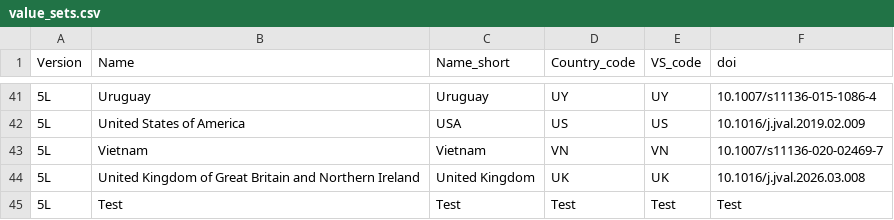
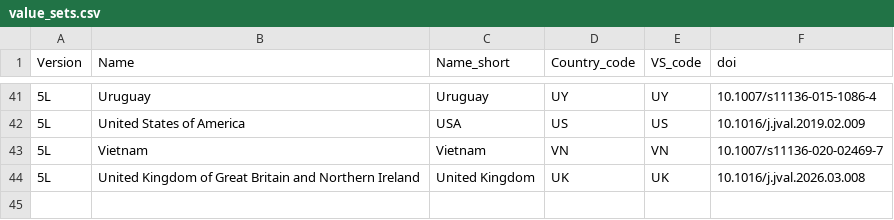
Before and after one commit to MathsinHealth/eq5dsuite-value-sets, a CSV file: EQ-5D-5L/value_sets.csv, drawn as a sheet; only a part is shown, gaps mark what is left out; the diff names each change by its address in the sheet, - before the commit and + after, or states it on an @@ line.

Commit message:
Delete test value set

```diff
--- a/EQ-5D-5L/value_sets.csv
+++ b/EQ-5D-5L/value_sets.csv
-row 45: 5L | Test | Test | Test | Test | Test
```
Also changed, not shown: 3 other files.
